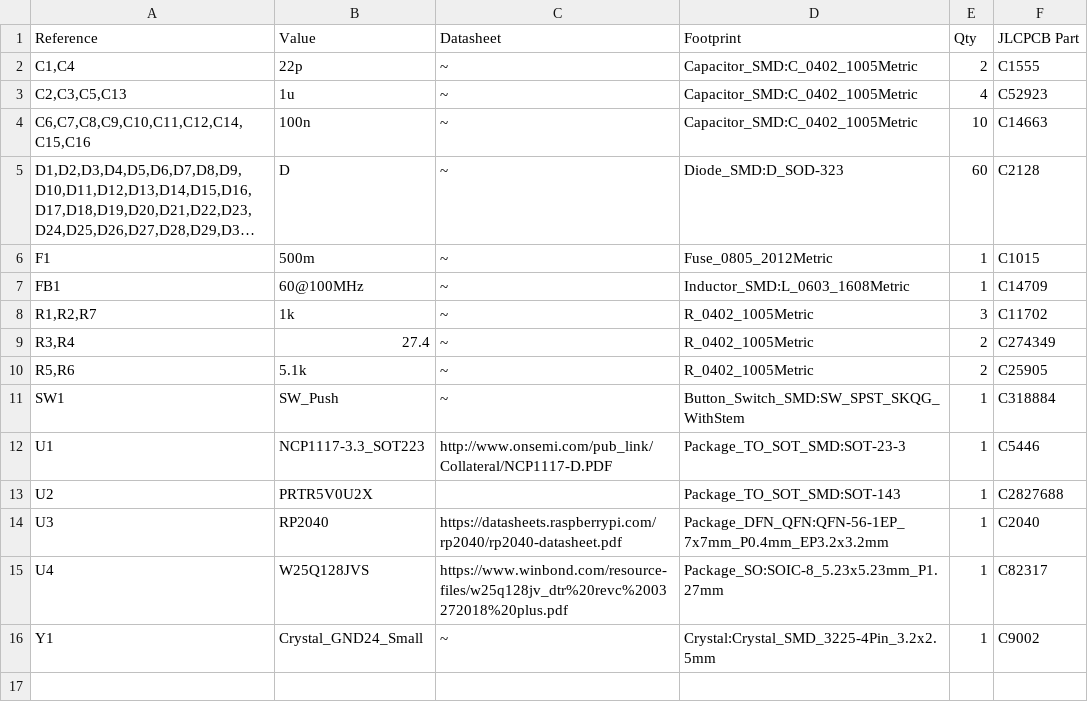
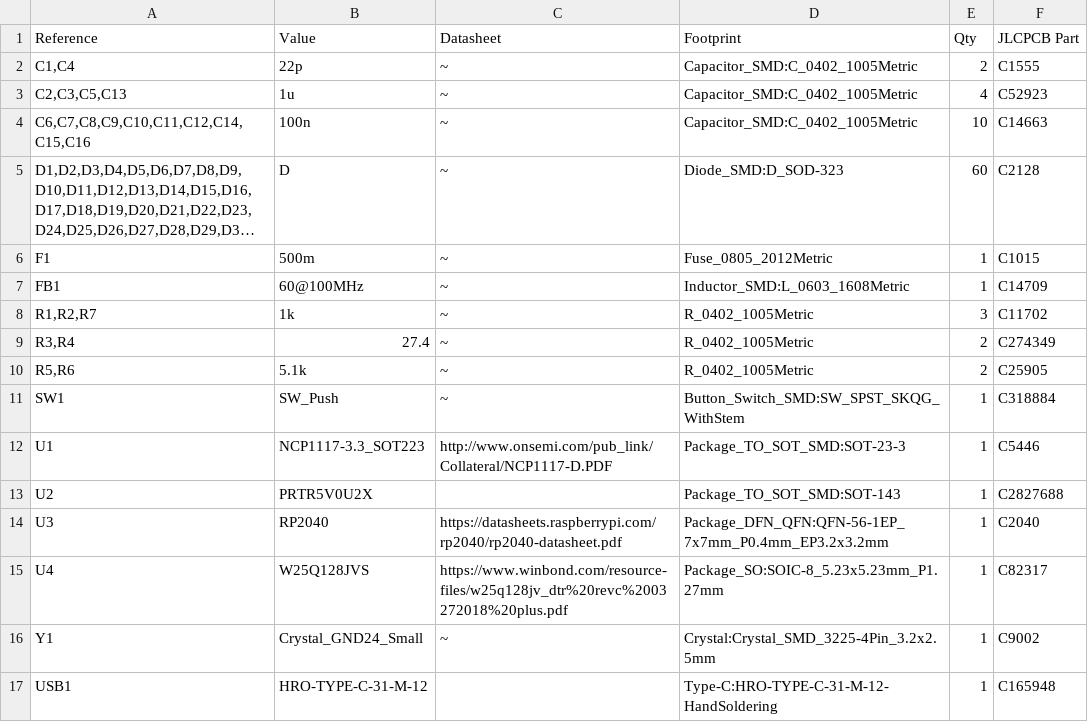
Before and after one commit to arviceblot/boethia60, a CSV file: jlcpcb/boethia60_bom.csv, drawn as a sheet; long unchanged cells end in …; the diff names each change by its address in the sheet, - before the commit and + after, or states it on an @@ line.

```diff
--- a/jlcpcb/boethia60_bom.csv
+++ b/jlcpcb/boethia60_bom.csv
+row 17: USB1 | HRO-TYPE-C-31-M-12 |  | Type-C:HRO-TYPE-C-31-M-12-HandSoldering | 1 | C165948
```
Also changed, not shown: 6 other files.
